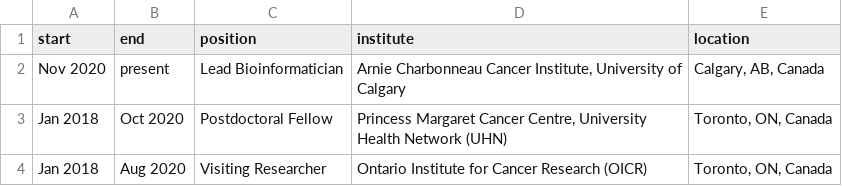
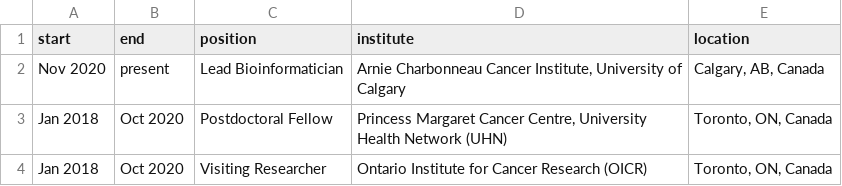
Before and after one commit to lootpiz/lootpiz.github.io, a CSV file: _data/experience.csv, drawn as a sheet.

Commit message:
Update experience.csv

```diff
--- a/_data/experience.csv
+++ b/_data/experience.csv
@@ -3,2 +3,2 @@ Nov 2020,present,Lead Bioinformatician,"Arnie Charbonneau Cancer Institute, Univ
 Jan 2018,Oct 2020,Postdoctoral Fellow,"Princess Margaret Cancer Centre, University Health Network (UHN)","Toronto, ON, Canada"
-Jan 2018,Aug 2020,Visiting Researcher,"Ontario Institute for Cancer Research (OICR)","Toronto, ON, Canada"
+Jan 2018,Oct 2020,Visiting Researcher,"Ontario Institute for Cancer Research (OICR)","Toronto, ON, Canada"
```
